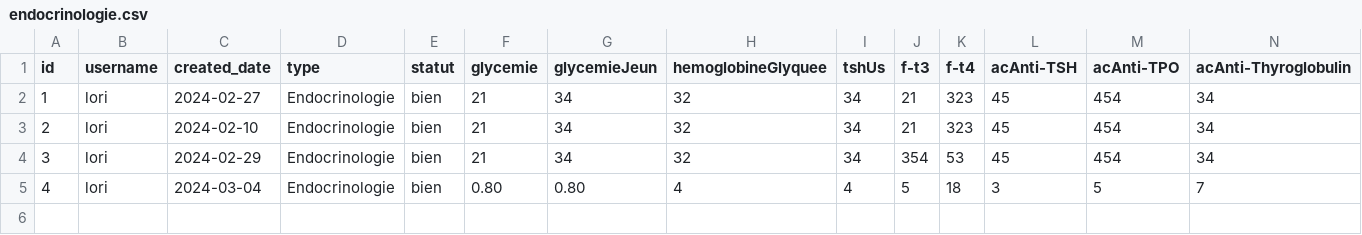
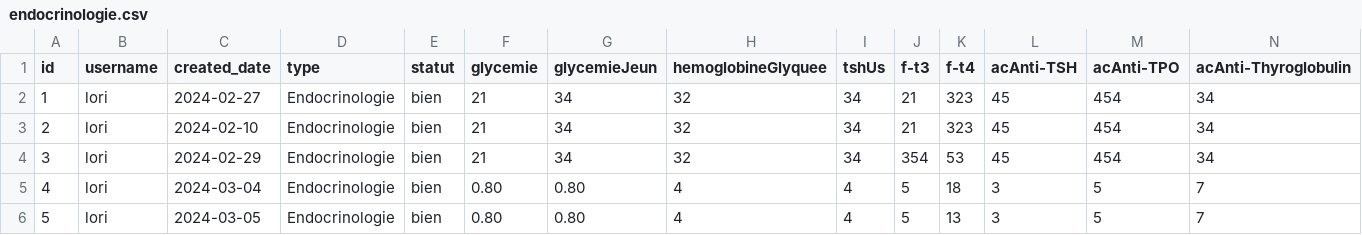
Before and after one commit to mahracha02/analyseMedical, a CSV file: data/Analyses/endocrinologie.csv, drawn as a sheet; the diff names each change by its address in the sheet, - before the commit and + after, or states it on an @@ line.

```diff
--- a/data/Analyses/endocrinologie.csv
+++ b/data/Analyses/endocrinologie.csv
+row 6: 5 | lori | 2024-03-05 | Endocrinologie | bien | 0.80 | 0.80 | 4 | 4 | 5 | 13 | 3 | 5 | 7
```
Also changed, not shown: data/Analyses/formuleLeucocytaire.csv, data/Analyses/infectiologie.csv, 3 other files.
